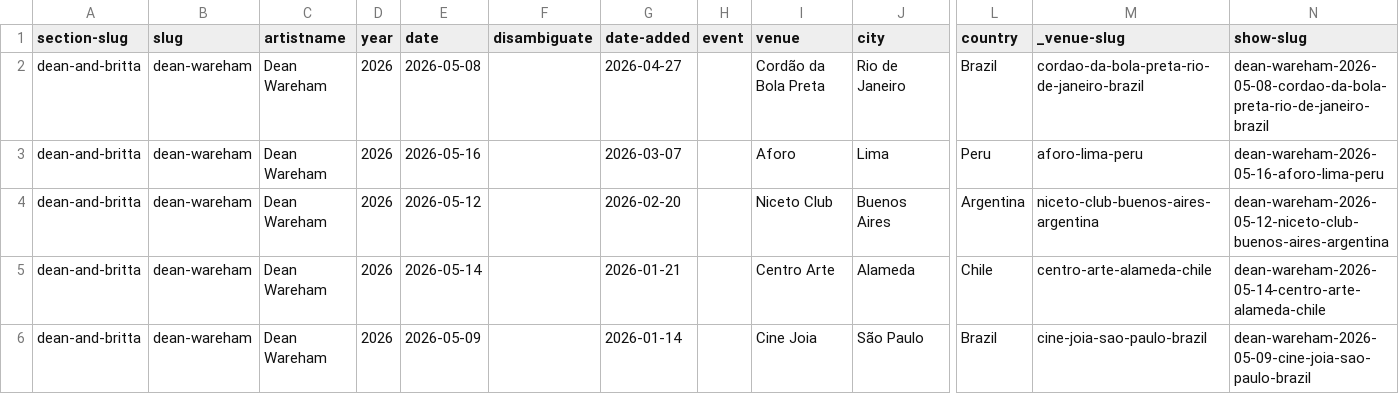
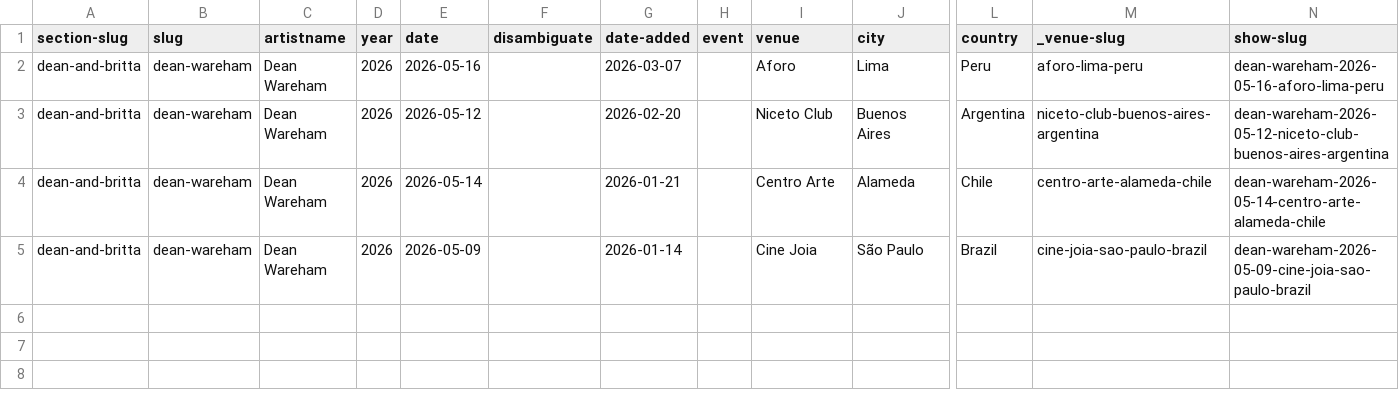
Before and after one commit to grange85/ahfow-database, a CSV file: _data/gigography/upcoming-shows.csv, drawn as a sheet; only a part is shown, gaps mark what is left out; rows hold the shown columns only; the diff names each change by its address in the sheet, - before the commit and + after, or states it on an @@ line.

Commit message:
Update 1 file(s): upcoming-shows.csv

```diff
--- a/_data/gigography/upcoming-shows.csv
+++ b/_data/gigography/upcoming-shows.csv
-row 2: dean-and-britta | dean-wareham | Dean Wareham | 2026 | 2026-05-08 |  | 2026-04-27 |  | Cordão da Bola Preta | Rio de Janeiro | Brazil | cordao-da-bola-preta-rio-de-janeiro-brazil | dean-wareham-2026-05-08-cordao-da-bola-preta-rio-de-janeiro-brazil
```
